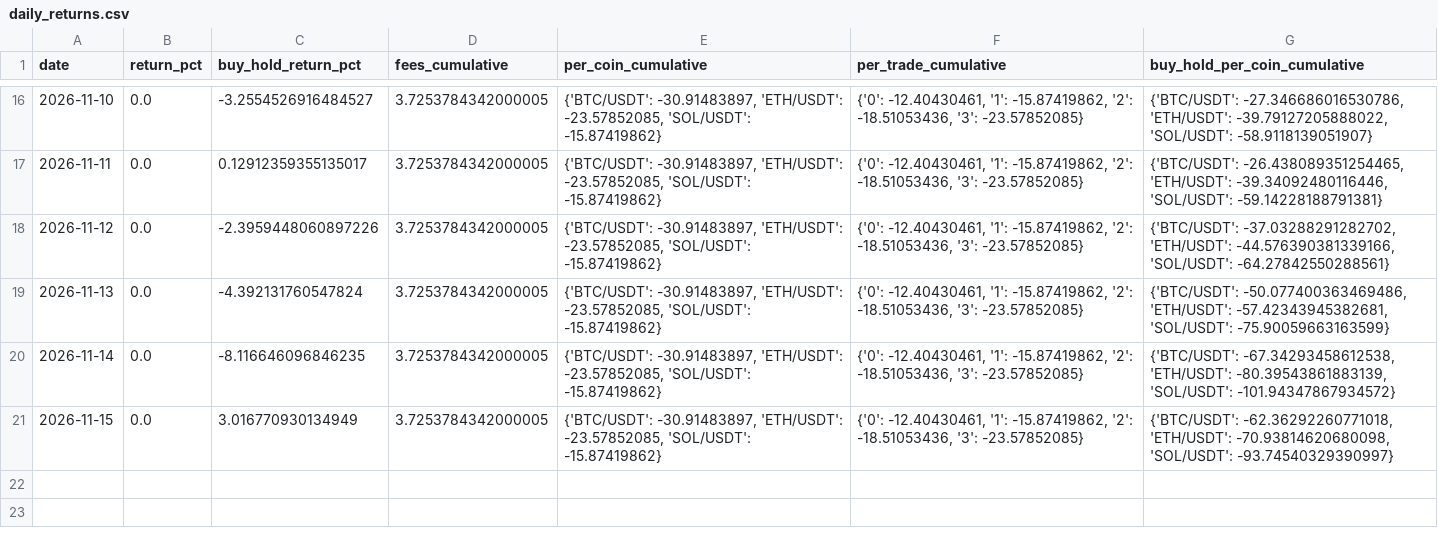
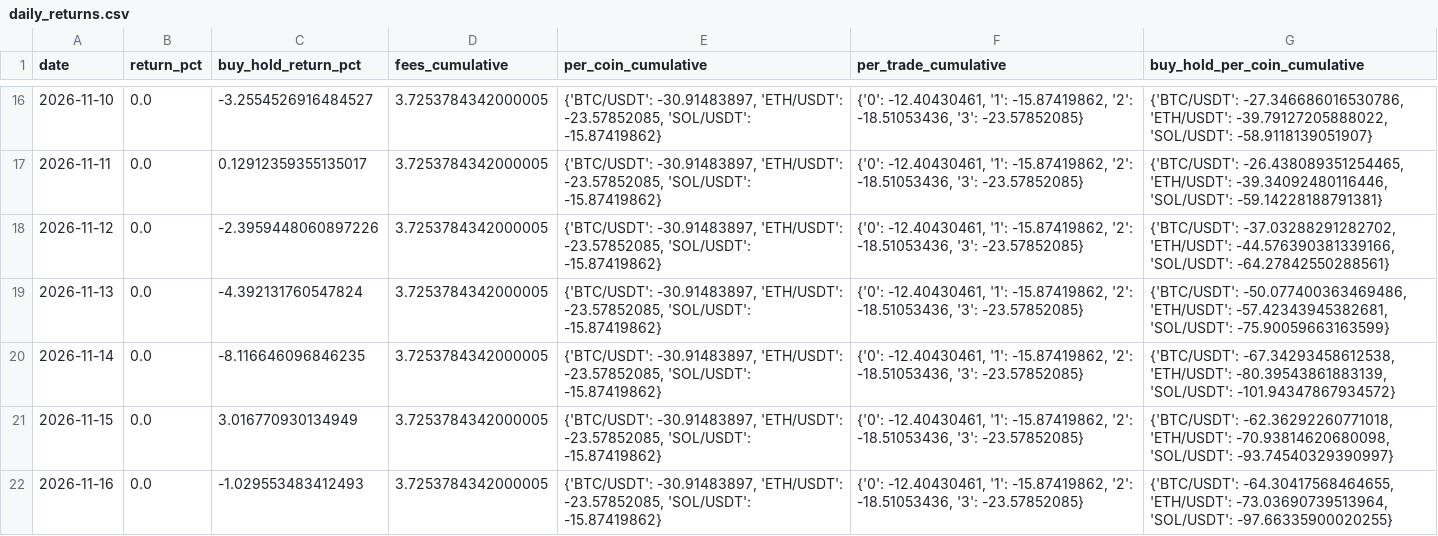
Before and after one commit to SametAlici/ai-crypto-trader-paper, a CSV file: results/r1/daily_returns.csv, drawn as a sheet; only a part is shown, gaps mark what is left out.

```diff
--- a/results/r1/daily_returns.csv
+++ b/results/r1/daily_returns.csv
@@ -21 +21,2 @@ date,return_pct,buy_hold_return_pct,fees_cumulative,per_coin_cumulative,per_trad
 2026-11-15,0.0,3.016770930134949,3.7253784342000005,"{'BTC/USDT': -30.91483897, 'ETH/USDT': -23.57852085, 'SOL/USDT': -15.87419862}","{'0': -12.40430461, '1': -15.87419862, '2': -18.51053436, '3': -23.57852085}","{'BTC/USDT': -62.36292260771018, 'ETH/USDT': -70.93814620680098, 'SOL/USDT': -93.74540329390997}"
+2026-11-16,0.0,-1.029553483412493,3.7253784342000005,"{'BTC/USDT': -30.91483897, 'ETH/USDT': -23.57852085, 'SOL/USDT': -15.87419862}","{'0': -12.40430461, '1': -15.87419862, '2': -18.51053436, '3': -23.57852085}","{'BTC/USDT': -64.30417568464655, 'ETH/USDT': -73.03690739513964, 'SOL/USDT': -97.66335900020255}"
```
Also changed, not shown: results/r1/equity.csv, results/r5/daily_returns.csv, 14 other files.
